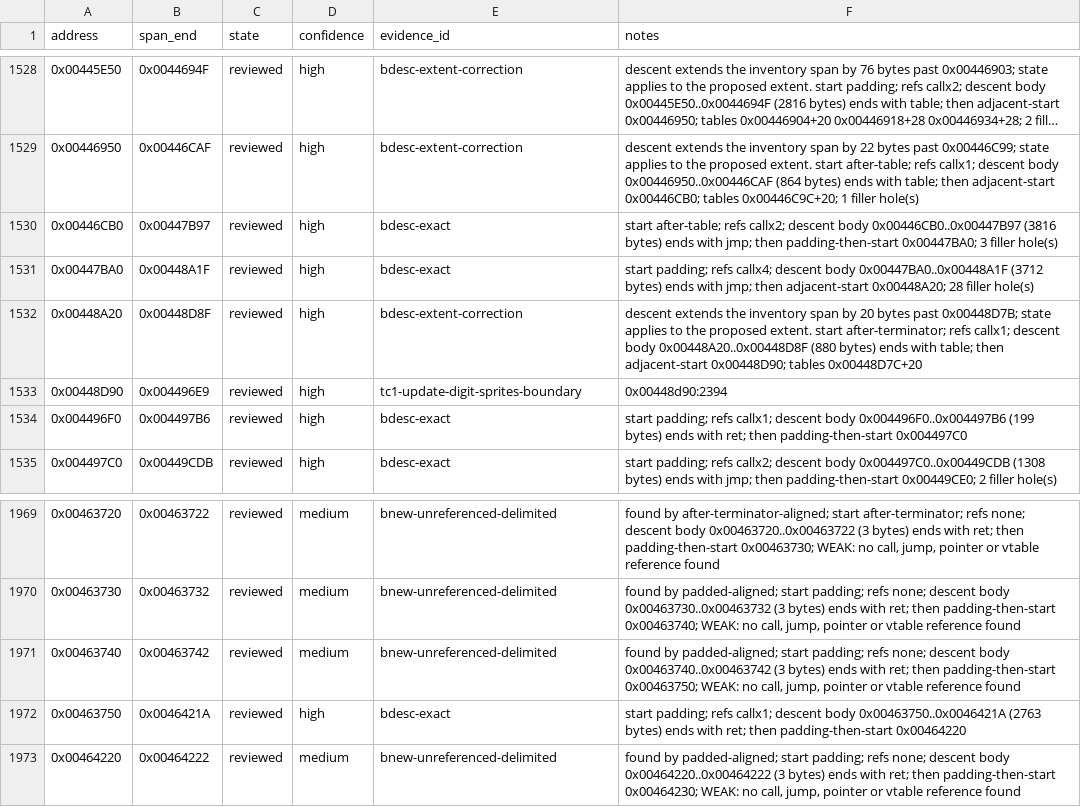
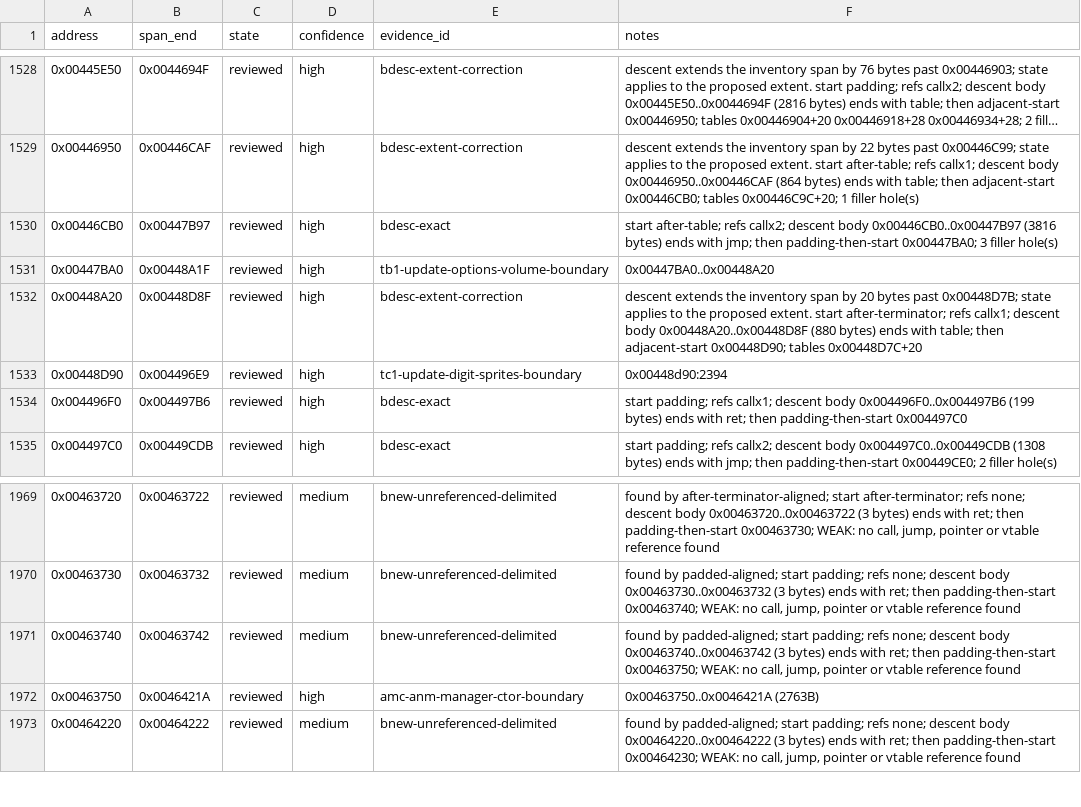
Before and after one commit to N0zoM1z0/th128, a CSV file: config/function-boundaries.csv, drawn as a sheet; only a part is shown, gaps mark what is left out; long unchanged cells end in ….

```diff
--- a/config/function-boundaries.csv
+++ b/config/function-boundaries.csv
@@ -1530,3 +1530,3 @@ address,span_end,state,confidence,evidence_id,notes
 0x00446CB0,0x00447B97,reviewed,high,bdesc-exact,start after-table; refs callx2; descent body 0x00446CB0..0x00447B97 (3816 bytes) ends with jmp; then padding-then-start 0x00447BA0; 3 filler hole(s)
-0x00447BA0,0x00448A1F,reviewed,high,bdesc-exact,start padding; refs callx4; descent body 0x00447BA0..0x00448A1F (3712 bytes) ends with jmp; then adjacent-start 0x00448A20; 28 filler hole(s)
+0x00447BA0,0x00448A1F,reviewed,high,tb1-update-options-volume-boundary,0x00447BA0..0x00448A20
 0x00448A20,0x00448D8F,reviewed,high,bdesc-extent-correction,descent extends the inventory span by 20 bytes past 0x00448D7B; state applies to the proposed extent. start after-terminator; refs callx1; descent body 0x00448A20..0x00448D8F (880 bytes) ends with table; then adjacent-start 0x00448D90; tables 0x00448D7C+20
@@ -1971,3 +1971,3 @@ address,span_end,state,confidence,evidence_id,notes
 0x00463740,0x00463742,reviewed,medium,bnew-unreferenced-delimited,"found by padded-aligned; start padding; refs none; descent body 0x00463740..0x00463742 (3 bytes) ends with ret; then padding-then-start 0x00463750; WEAK: no call, jump, pointer or vtable reference found"
-0x00463750,0x0046421A,reviewed,high,bdesc-exact,start padding; refs callx1; descent body 0x00463750..0x0046421A (2763 bytes) ends with ret; then padding-then-start 0x00464220
+0x00463750,0x0046421A,reviewed,high,amc-anm-manager-ctor-boundary,0x00463750..0x0046421A (2763B)
 0x00464220,0x00464222,reviewed,medium,bnew-unreferenced-delimited,"found by padded-aligned; start padding; refs none; descent body 0x00464220..0x00464222 (3 bytes) ends with ret; then padding-then-start 0x00464230; WEAK: no call, jump, pointer or vtable reference found"
```
Also changed, not shown: config/implemented.csv, config/matches.csv, 8 other files.
